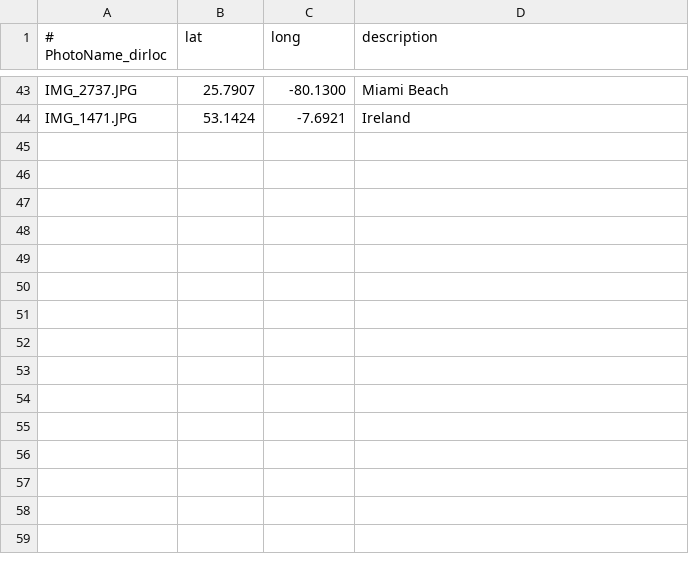
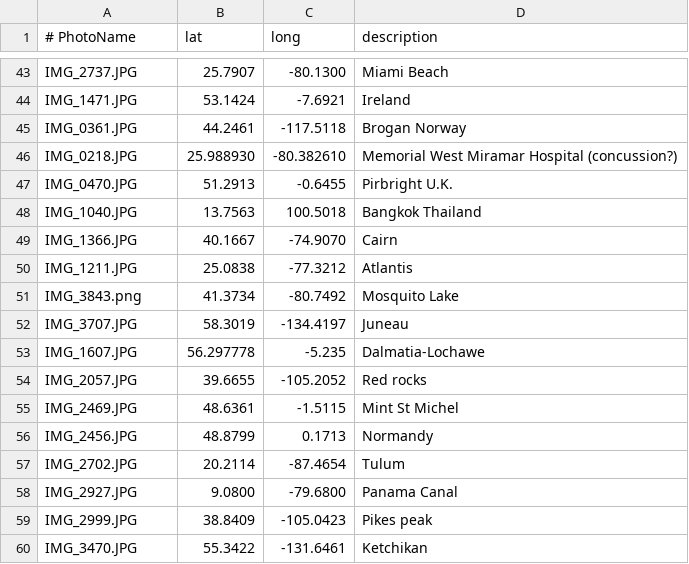
Before and after one commit to cmutnik/world_map, a CSV file: Multi_image_sources/photos/dukesPics.csv, drawn as a sheet; only a part is shown, gaps mark what is left out; the diff names each change by its address in the sheet, - before the commit and + after, or states it on an @@ line.

```diff
--- a/Multi_image_sources/photos/dukesPics.csv
+++ b/Multi_image_sources/photos/dukesPics.csv
-A1: # PhotoName_dirloc
+A1: # PhotoName
+row 45: IMG_0361.JPG | 44.2461 | -117.5118 | Brogan Norway
+row 46: IMG_0218.JPG | 25.988930 | -80.382610 | Memorial West Miramar Hospital (concussion?)
+row 47: IMG_0470.JPG | 51.2913 | -0.6455 | Pirbright U.K.
+row 48: IMG_1040.JPG | 13.7563 | 100.5018 | Bangkok Thailand
+row 49: IMG_1366.JPG | 40.1667 | -74.9070 | Cairn
+row 50: IMG_1211.JPG | 25.0838 | -77.3212 | Atlantis
+row 51: IMG_3843.png | 41.3734 | -80.7492 | Mosquito Lake
+row 52: IMG_3707.JPG | 58.3019 | -134.4197 | Juneau
+row 53: IMG_1607.JPG | 56.297778 | -5.235 | Dalmatia-Lochawe
+row 54: IMG_2057.JPG | 39.6655 | -105.2052 | Red rocks
+row 55: IMG_2469.JPG | 48.6361 | -1.5115 | Mint St Michel
+row 56: IMG_2456.JPG | 48.8799 | 0.1713 | Normandy
+row 57: IMG_2702.JPG | 20.2114 | -87.4654 | Tulum
+row 58: IMG_2927.JPG | 9.0800 | -79.6800 | Panama Canal
+row 59: IMG_2999.JPG | 38.8409 | -105.0423 | Pikes peak
+row 60: IMG_3470.JPG | 55.3422 | -131.6461 | Ketchikan
```
Also changed, not shown: 2 other files.
